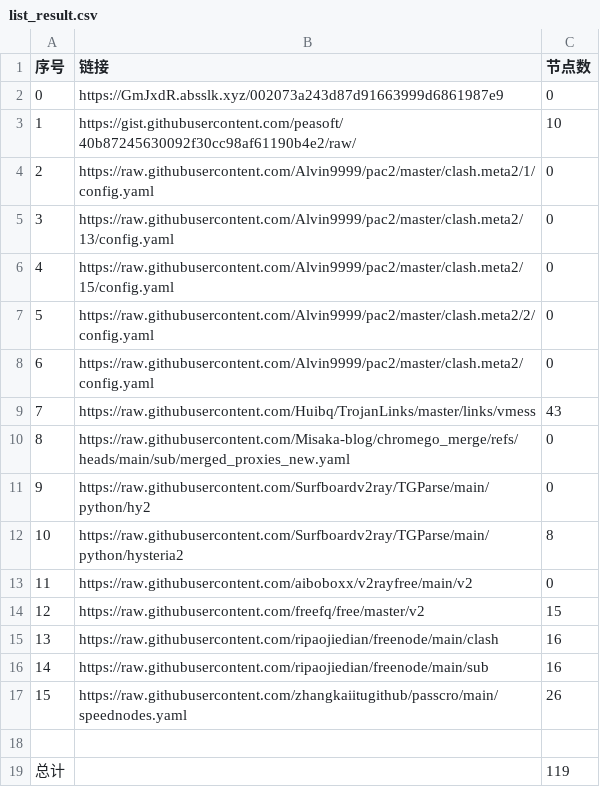
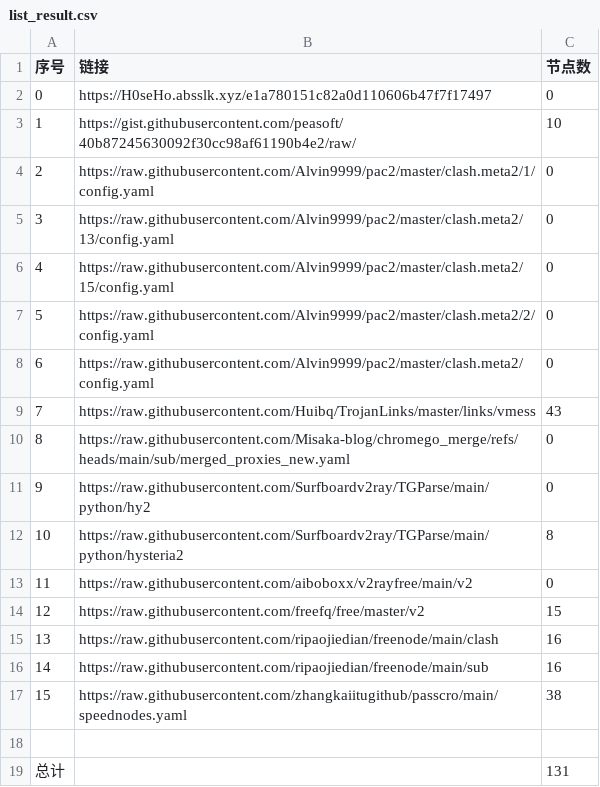
Before and after one commit to liuhtt/liunomorewalls, a CSV file: list_result.csv, drawn as a sheet.

```diff
--- a/list_result.csv
+++ b/list_result.csv
@@ -1,3 +1,3 @@
 序号,链接,节点数
-0,https://GmJxdR.absslk.xyz/002073a243d87d91663999d6861987e9,0
+0,https://H0seHo.absslk.xyz/e1a780151c82a0d110606b47f7f17497,0
 1,https://gist.githubusercontent.com/peasoft/40b87245630092f30cc98af61190b4e2/raw/,10
@@ -16,4 +16,4 @@
 14,https://raw.githubusercontent.com/ripaojiedian/freenode/main/sub,16
-15,https://raw.githubusercontent.com/zhangkaiitugithub/passcro/main/speednodes.yaml,26
+15,https://raw.githubusercontent.com/zhangkaiitugithub/passcro/main/speednodes.yaml,38
 
-总计,,119
+总计,,131
```
Also changed, not shown: 20 other files.
